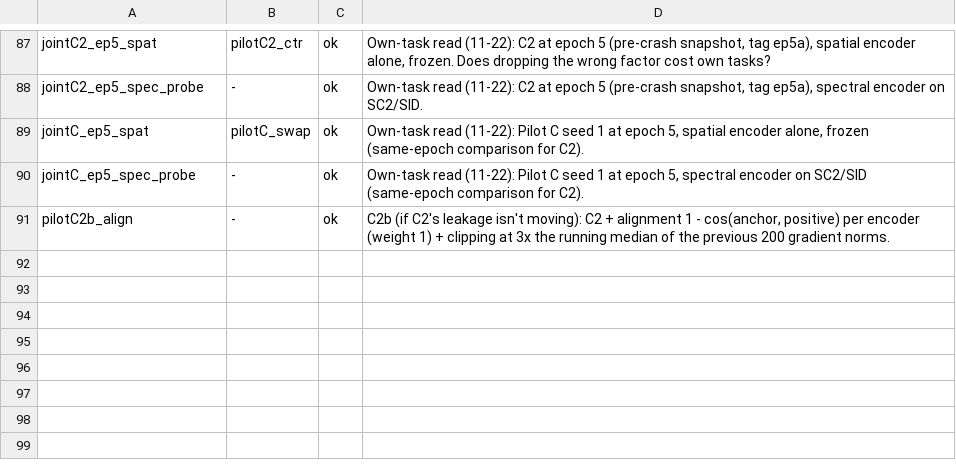
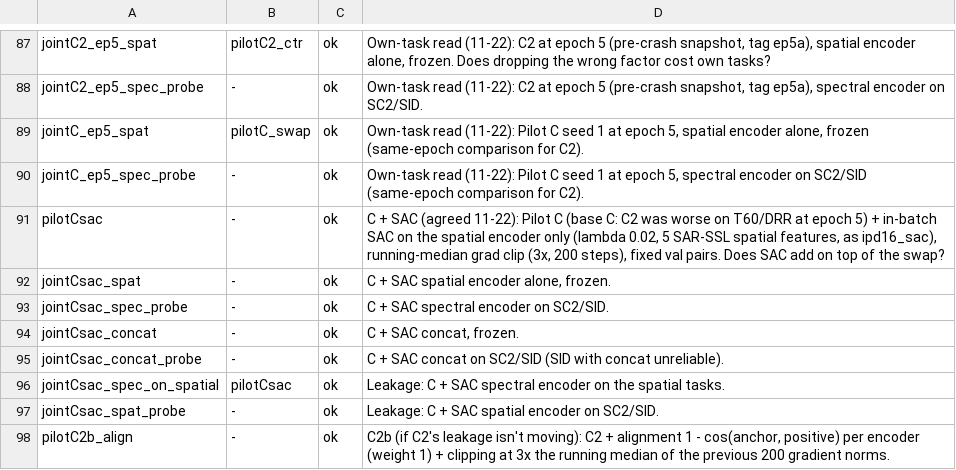
Before and after one commit to yotams2/SAC-SAR-SSL, a TSV file: results/labels.tsv, drawn as a sheet; only a part is shown, gaps mark what is left out; the diff names each change by its address in the sheet, - before the commit and + after, or states it on an @@ line.

Commit message:
results: epoch-5 own-task evals (C2 vs C); labels for C + SAC

```diff
--- a/results/labels.tsv
+++ b/results/labels.tsv
+row 91: pilotCsac | - | ok | C + SAC (agreed 11-22): Pilot C (base C: C2 was worse on T60/DRR at epoch 5) + in-batch SAC on the spatial encoder only (lambda 0.02, 5 SAR-SSL spatial features, as ipd16_sac), running-median grad clip (3x, 200 steps), fixed val pairs. Does SAC add on top of the swap?
+row 92: jointCsac_spat | - | ok | C + SAC spatial encoder alone, frozen.
+row 93: jointCsac_spec_probe | - | ok | C + SAC spectral encoder on SC2/SID.
+row 94: jointCsac_concat | - | ok | C + SAC concat, frozen.
+row 95: jointCsac_concat_probe | - | ok | C + SAC concat on SC2/SID (SID with concat unreliable).
+row 96: jointCsac_spec_on_spatial | pilotCsac | ok | Leakage: C + SAC spectral encoder on the spatial tasks.
+row 97: jointCsac_spat_probe | - | ok | Leakage: C + SAC spatial encoder on SC2/SID.
```
Also changed, not shown: 1 other file.
